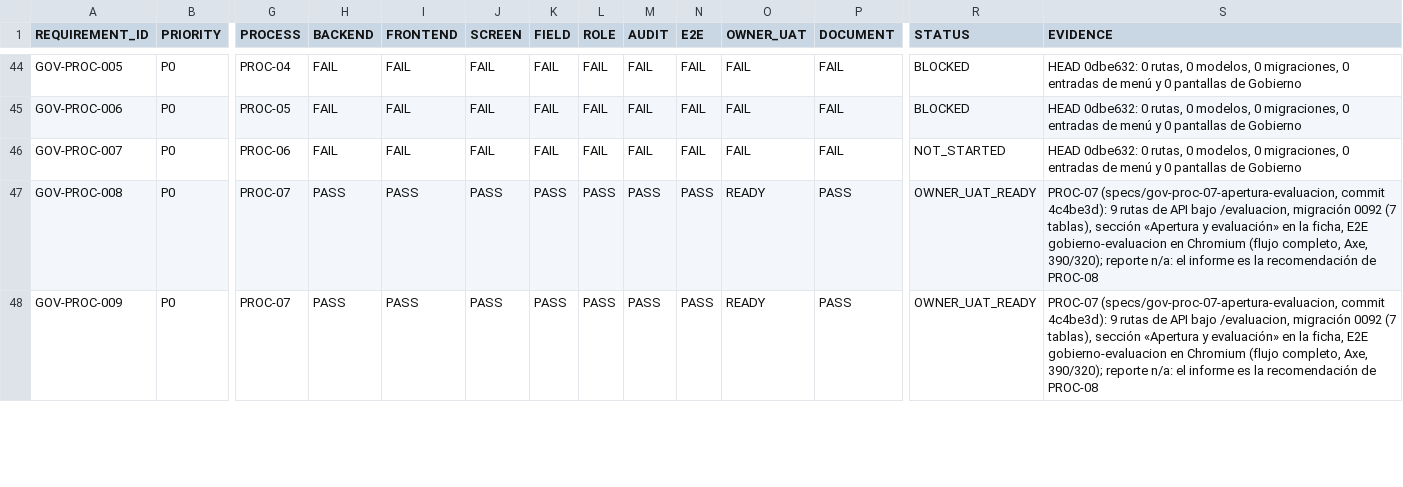
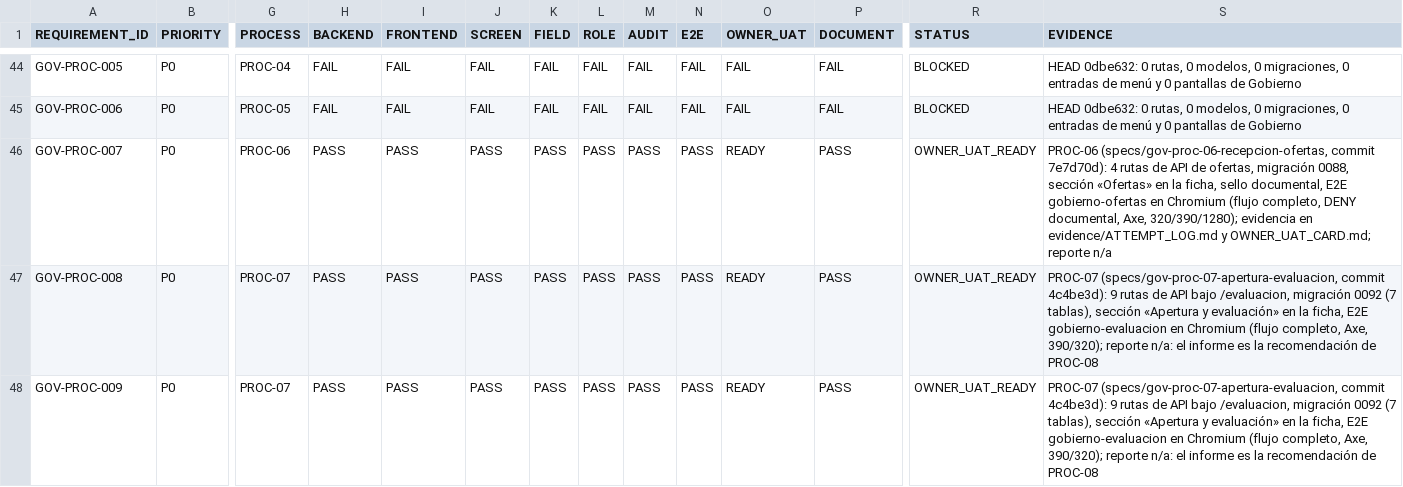
Before and after one commit to dvconsultores/kontrol, a CSV file: docs/roadmap/government-product-completeness/GOVERNMENT_REQUIREMENTS_PRODUCT_MATRIX.csv, drawn as a sheet; only a part is shown, gaps mark what is left out; the diff names each change by its address in the sheet, - before the commit and + after, or states it on an @@ line.

```diff
--- a/docs/roadmap/government-product-completeness/GOVERNMENT_REQUIREMENTS_PRODUCT_MATRIX.csv
+++ b/docs/roadmap/government-product-completeness/GOVERNMENT_REQUIREMENTS_PRODUCT_MATRIX.csv
-H46 (BACKEND): FAIL
+H46 (BACKEND): PASS
-I46 (FRONTEND): FAIL
+I46 (FRONTEND): PASS
-J46 (SCREEN): FAIL
+J46 (SCREEN): PASS
-K46 (FIELD): FAIL
+K46 (FIELD): PASS
-L46 (ROLE): FAIL
+L46 (ROLE): PASS
-M46 (AUDIT): FAIL
+M46 (AUDIT): PASS
-N46 (E2E): FAIL
+N46 (E2E): PASS
-O46 (OWNER_UAT): FAIL
+O46 (OWNER_UAT): READY
-P46 (DOCUMENT): FAIL
+P46 (DOCUMENT): PASS
-R46 (STATUS): NOT_STARTED
+R46 (STATUS): OWNER_UAT_READY
-S46 (EVIDENCE): HEAD 0dbe632: 0 rutas, 0 modelos, 0 migraciones, 0 entradas de menú y 0 pantallas de Gobierno
+S46 (EVIDENCE): PROC-06 (specs/gov-proc-06-recepcion-ofertas, commit 7e7d70d): 4 rutas de API de ofertas, migración 0088, sección «Ofertas» en la ficha, sello documental, E2E gobierno-ofertas en Chromium (flujo completo, DENY documental, Axe, 320/390/1280); evidencia en evidence/ATTEMPT_LOG.md y OWNER_UAT_CARD.md; reporte n/a
```
Also changed, not shown: docs/roadmap/government-product-completeness/GOVERNMENT_PRODUCT_COMPLETENESS_MATRIX.csv, 3 other files.
